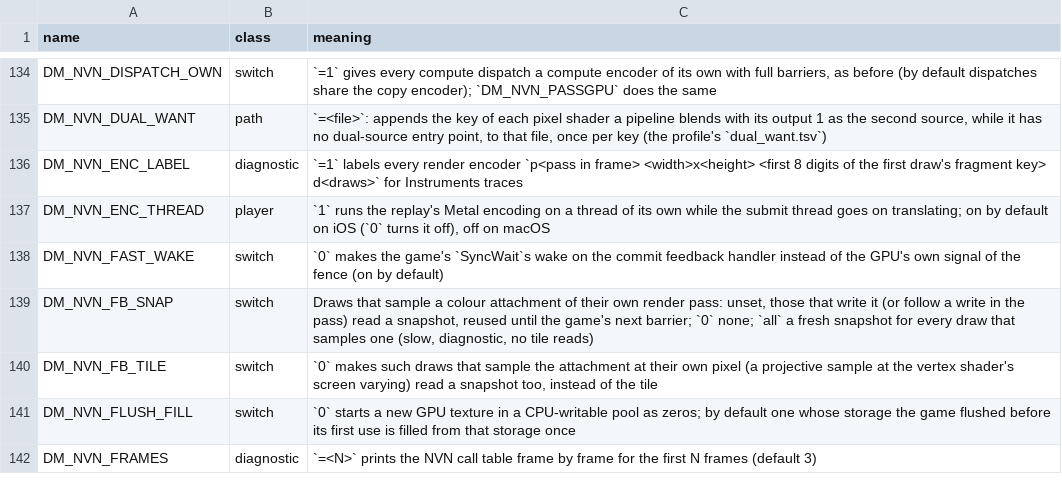
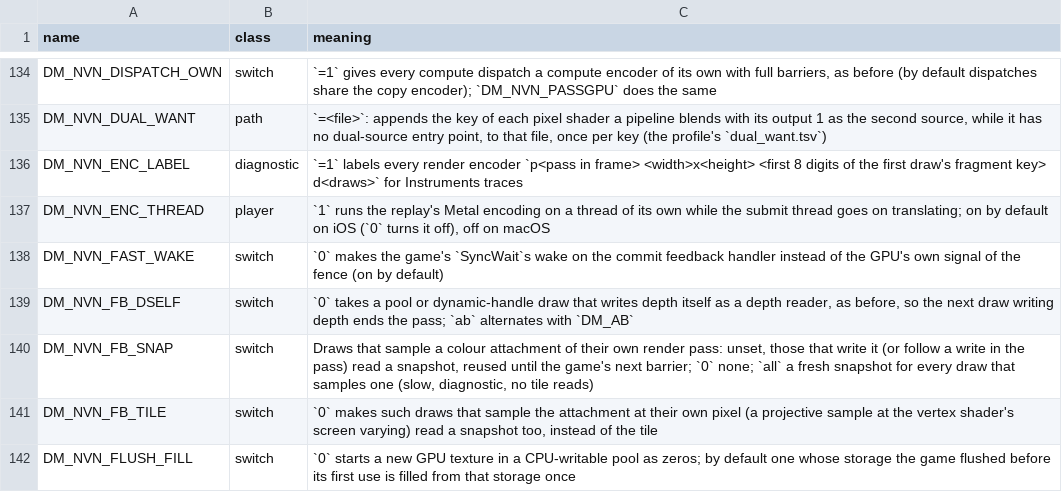
Before and after one commit to AgustinEscobedo/kid-with-sword-remake, a TSV file: docs/env_switches.tsv, drawn as a sheet; only a part is shown, gaps mark what is left out; the shorter side is filled out with more unchanged rows.

Commit message:
A pool draw that writes depth no longer counts as reading it: about 70 passes a frame stay open in Ocarina of Time
fb_prepare took every draw with pool handles or dynamic tables as a depth reader, because only the GPU knows what the handle names, and the next draw writing depth ended the pass. Ocarina of Time's material shaders are pool shaders that write depth, so each draw ended the pass the one before it opened. PucaVaz found the rule and the cost in Link's house (issue #1385, PR #1396), and that asking the pool tables doesn't help: the game registers its depth textures in the pool those shaders read.

A draw that writes depth itself is no longer taken as a reader: sampling the attachment it writes would be a feedback loop, undefined on the console too. In Kokiri Forest the reader wrote depth in 67,730 of 67,739 splits. Pool draws that leave depth alone still count, as do real slots and TEXU handles. This is an inference from the API, not a proof about any shader. DM_NVN_FB_DSELF=0 counts them as before; ab alternates with DM_AB.

On the author's stack (M5 Pro, 1280x720, game upscaler, encoding thread off, A/B over 6 paired phases): 183 to 112 passes a frame, attachments 286 / 316 to 244 / 273 MB, GPU p50 20.3 to 16.5 ms, frame p50 20.7 to 16.8 ms. Not run on this commit, on main, or on another game.

Check: check_t_feedback, with a new case: 176 checks, 0 failed; with the change taken out, 3 of them fail. test_docs, test_env_switches, test_gfx_tests_makefile, docs_symptoms.py --check; lint_c.py tidy on nvn_mtl.m and t_feedback.m: 0 file/check pairs above the baseline.
(cherry picked from commit 5cb7d7189f852b3b6d3d2e02d7e49ada499c449a)

```diff
--- a/docs/env_switches.tsv
+++ b/docs/env_switches.tsv
@@ -138,2 +138,3 @@ DM_NVN_ENC_THREAD	player	`1` runs the replay's Metal encoding on a thread of its
 DM_NVN_FAST_WAKE	switch	`0` makes the game's `SyncWait`s wake on the commit feedback handler instead of the GPU's own signal of the fence (on by default)
+DM_NVN_FB_DSELF	switch	`0` takes a pool or dynamic-handle draw that writes depth itself as a depth reader, as before, so the next draw writing depth ends the pass; `ab` alternates with `DM_AB`
 DM_NVN_FB_SNAP	switch	Draws that sample a colour attachment of their own render pass: unset, those that write it (or follow a write in the pass) read a snapshot, reused until the game's next barrier; `0` none; `all` a fresh snapshot for every draw that samples one (slow, diagnostic, no tile reads)
```
Also changed, not shown: 4 other files.
